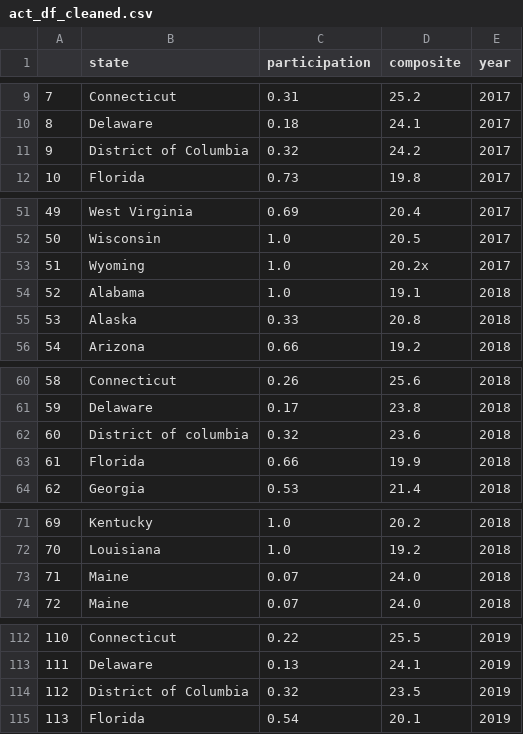
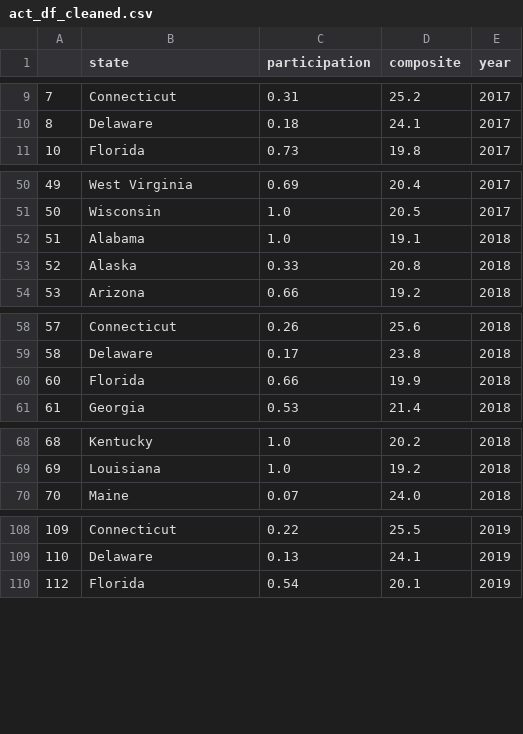
Before and after one commit to krisgch/dsi_project_satcat, a CSV file: data/cleaned/act_df_cleaned.csv, drawn as a sheet; only a part is shown, gaps mark what is left out; removed rows and columns are numbered as before the commit, all else as after; the diff names each change by its address in the sheet, - before the commit and + after, or states it on an @@ line.

```diff
--- a/data/cleaned/act_df_cleaned.csv
+++ b/data/cleaned/act_df_cleaned.csv
-row 11: 9 | District of Columbia | 0.32 | 24.2 | 2017
-row 53: 51 | Wyoming | 1.0 | 20.2x | 2017
@@ column A renumbered from row 52 down @@
-row 62: 60 | District of columbia | 0.32 | 23.6 | 2018
-row 73: 71 | Maine | 0.07 | 24.0 | 2018
-row 114: 112 | District of Columbia | 0.32 | 23.5 | 2019
```
Also changed, not shown: data/cleaned/sat_2019_by_college_major_cleaned.csv, data/cleaned/sat_act_by_college_cleaned.csv, 10 other files.
